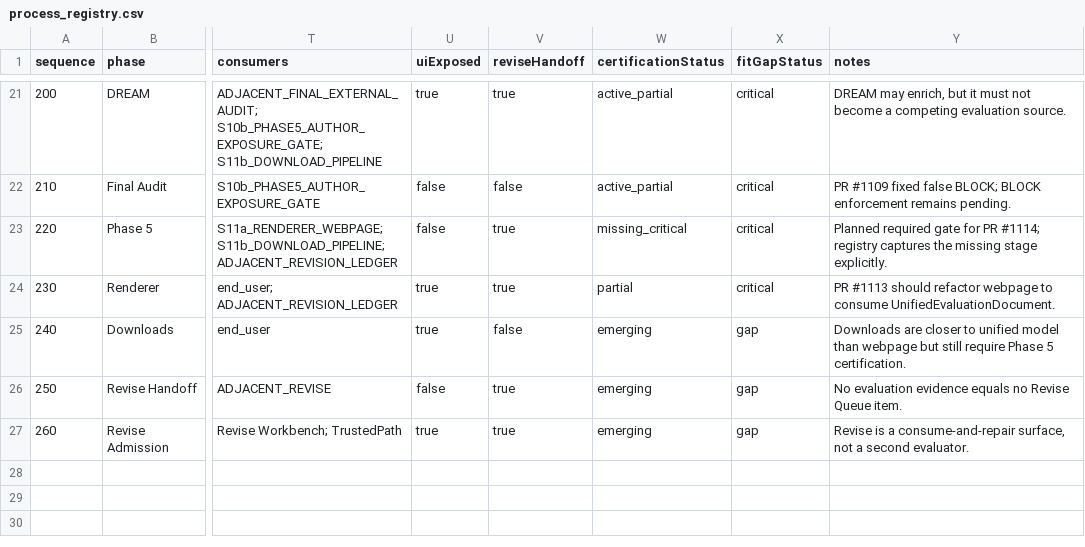
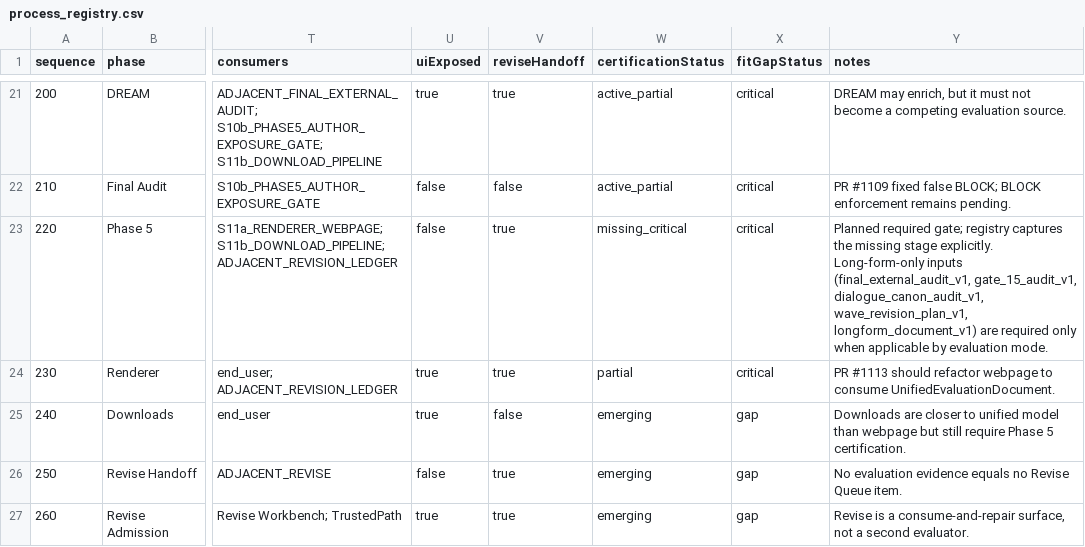
Before and after one commit to Mmeraw/literary-ai-partner, a CSV file: docs/registries/process_registry.csv, drawn as a sheet; only a part is shown, gaps mark what is left out; the diff names each change by its address in the sheet, - before the commit and + after, or states it on an @@ line.

Commit message:
Fix 4 registry/SIPOC contract issues: stale addendum note, short-form Phase 5 flow, mode-conditional inputs, renderer ER2 consumer list

```diff
--- a/docs/registries/process_registry.csv
+++ b/docs/registries/process_registry.csv
-Y23 (notes): Planned required gate for PR #1114; registry captures the missing stage explicitly.
+Y23 (notes): Planned required gate; registry captures the missing stage explicitly. Long-form-only inputs (final_external_audit_v1, gate_15_audit_v1, dialogue_canon_audit_v1, wave_revision_plan_v1, longform_document_v1) are required only when applicable by evaluation mode.
```
Also changed, not shown: docs/registries/artifact_registry.csv, docs/registries/authority_source_registry.csv, 2 other files.
